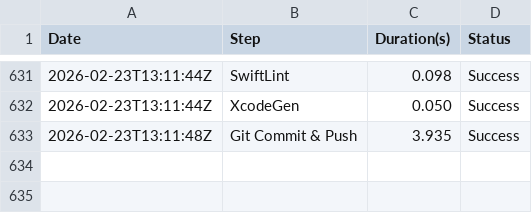
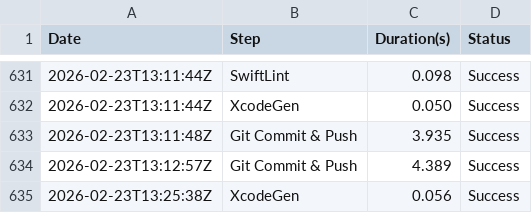
Before and after one commit to Nearbe/chat, a CSV file: metrics.csv, drawn as a sheet; only a part is shown, gaps mark what is left out.

Commit message:
Automatic commit after successful verification

```diff
--- a/metrics.csv
+++ b/metrics.csv
@@ -633 +633,3 @@ Date,Step,Duration(s),Status
 2026-02-23T13:11:48Z,Git Commit & Push,3.935,Success
+2026-02-23T13:12:57Z,Git Commit & Push,4.389,Success
+2026-02-23T13:25:38Z,XcodeGen,0.056,Success
```
Also changed, not shown: 4 other files.
